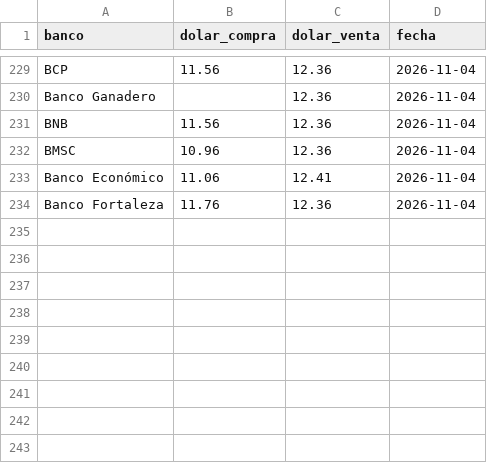
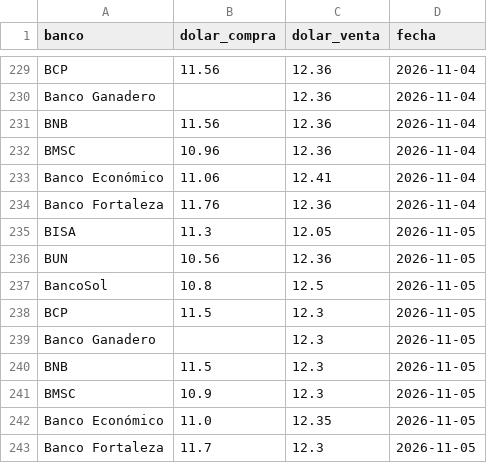
Before and after one commit to RhomDan/tipo_cambio_oficial_bcb, a CSV file: cotizaciones_bancos_multiples.csv, drawn as a sheet; only a part is shown, gaps mark what is left out.

```diff
--- a/cotizaciones_bancos_multiples.csv
+++ b/cotizaciones_bancos_multiples.csv
@@ -234 +234,10 @@ Banco Económico,11.06,12.41,2026-11-04
 Banco Fortaleza,11.76,12.36,2026-11-04
+BISA,11.3,12.05,2026-11-05
+BUN,10.56,12.36,2026-11-05
+BancoSol,10.8,12.5,2026-11-05
+BCP,11.5,12.3,2026-11-05
+Banco Ganadero,,12.3,2026-11-05
+BNB,11.5,12.3,2026-11-05
+BMSC,10.9,12.3,2026-11-05
+Banco Económico,11.0,12.35,2026-11-05
+Banco Fortaleza,11.7,12.3,2026-11-05
```
Also changed, not shown: tco_diario.csv, 3 other files.
